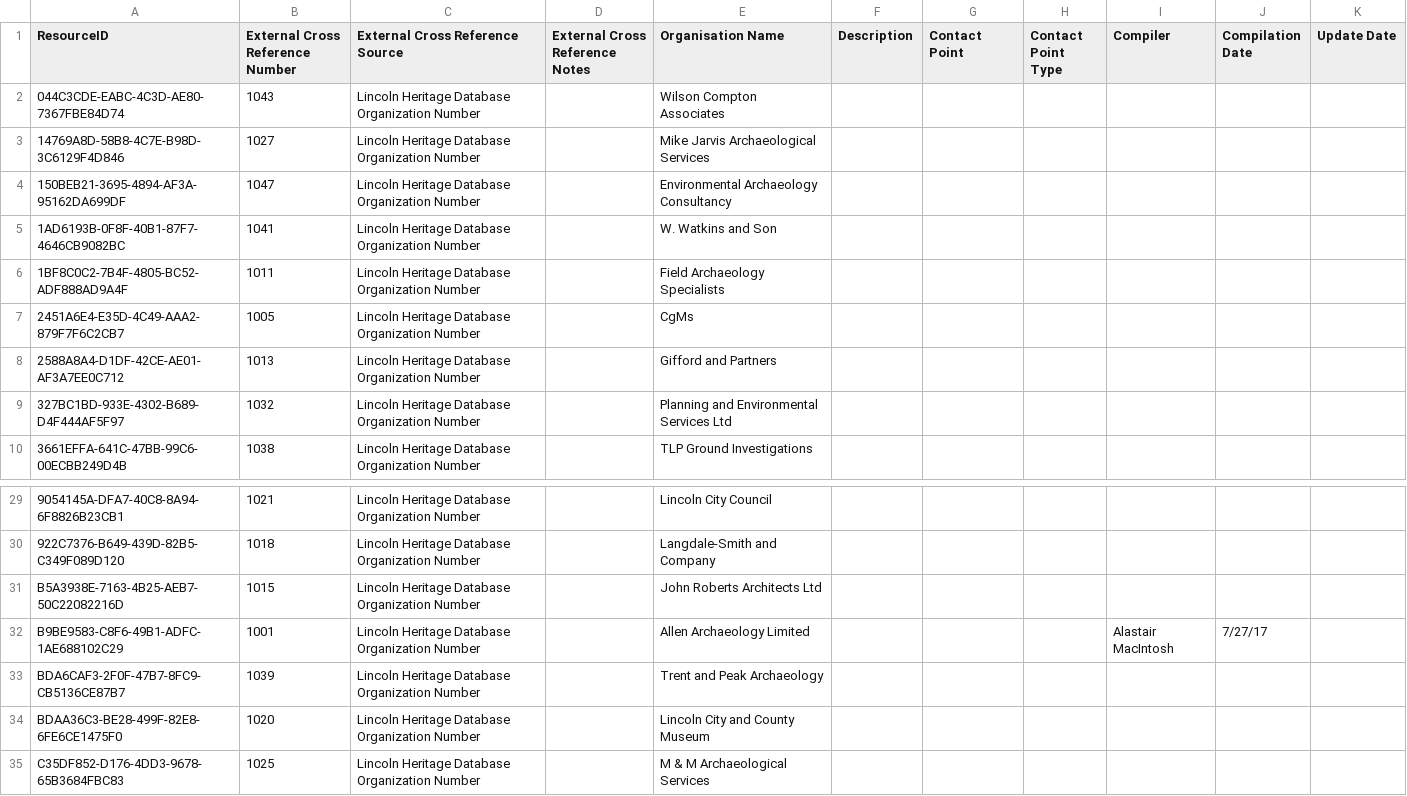
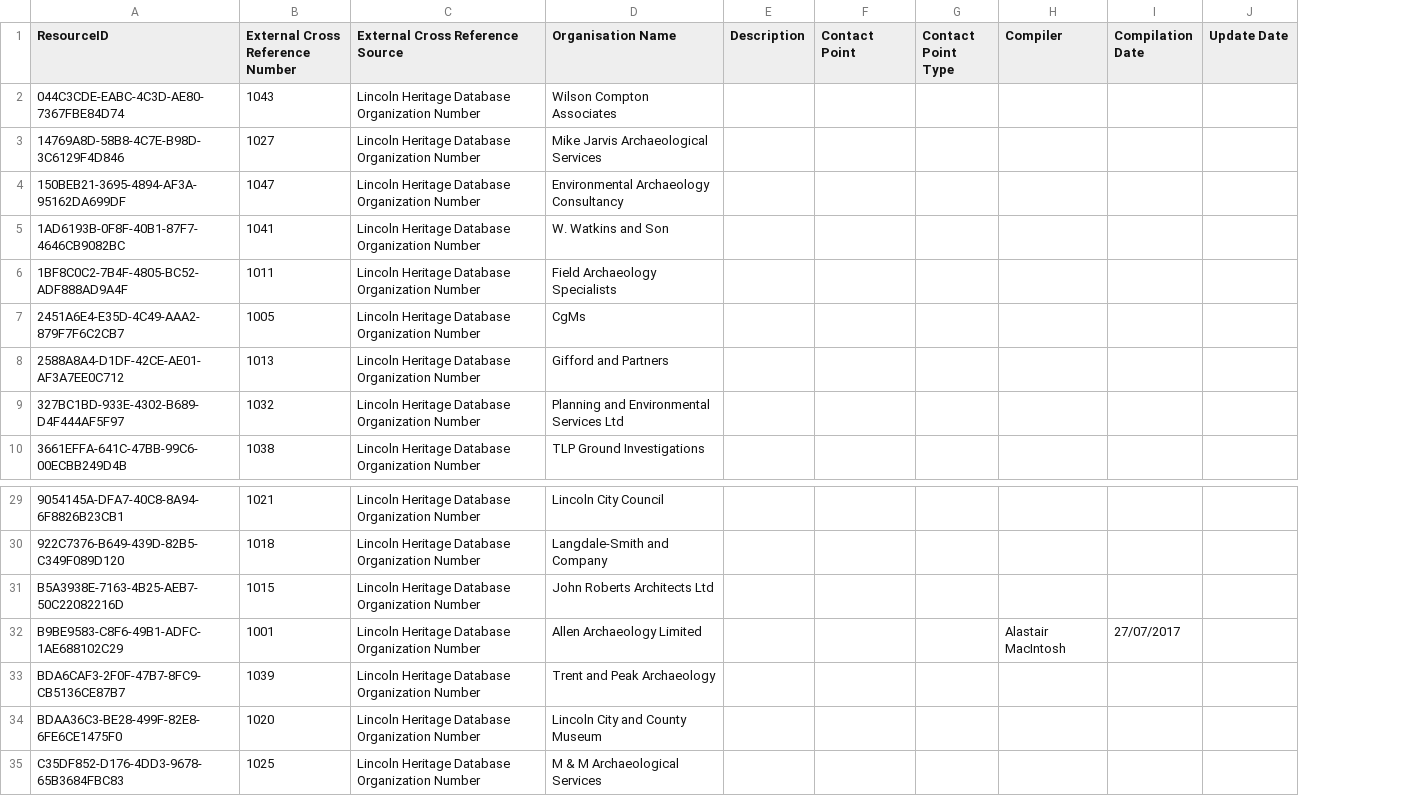
Before and after one commit to archesproject/lincoln_release, a CSV file: business_data/LHD_Organizations.csv, drawn as a sheet; only a part is shown, gaps mark what is left out; removed rows and columns are numbered as before the commit, all else as after; the diff names each change by its address in the sheet, - before the commit and + after, or states it on an @@ line.

```diff
--- a/business_data/LHD_Organizations.csv
+++ b/business_data/LHD_Organizations.csv
-column D (External Cross Reference Notes), empty
-I32 (Compilation Date): 7/27/17
+I32 (Compilation Date): 27/07/2017
```
Also changed, not shown: 8 other files.
